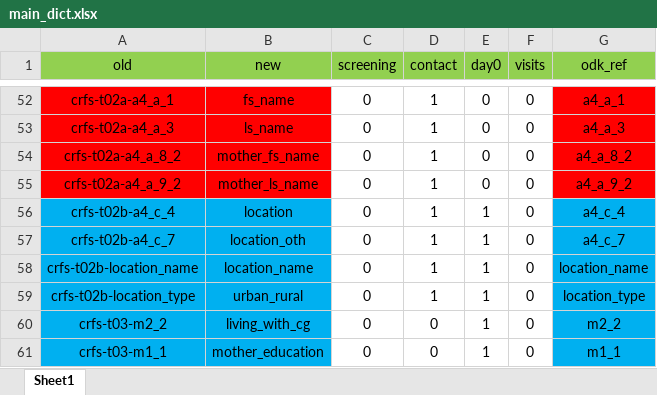
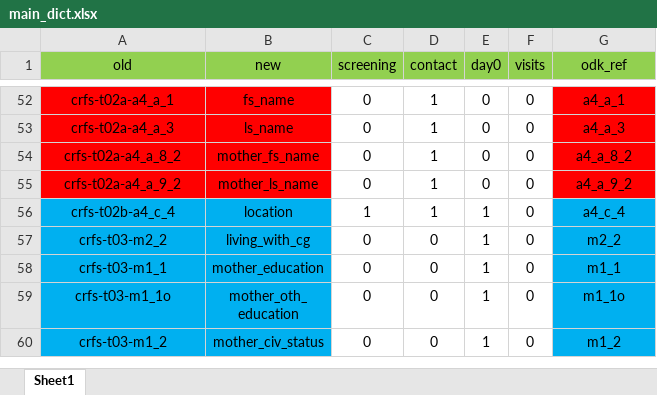
Before and after one commit to SwissTPH/timci, an Excel workbook: inst/extdata/main_dict.xlsx, sheet Sheet1, drawn as a sheet; only a part is shown, gaps mark what is left out; the shorter side is filled out with more unchanged rows; values as stored, in another font and other column widths than the file's, no borders; the diff names each change by its address in the sheet, - before the commit and + after, or states it on an @@ line.

```diff
--- a/inst/extdata/main_dict.xlsx (sheet Sheet1)
+++ b/inst/extdata/main_dict.xlsx (sheet Sheet1)
-C56 (screening): 0
+C56 (screening): 1
-row 57: crfs-t02b-a4_c_7 | location_oth | 0 | 1 | 1 | 0 | a4_c_7
-row 58: crfs-t02b-location_name | location_name | 0 | 1 | 1 | 0 | location_name
-row 59: crfs-t02b-location_type | urban_rural | 0 | 1 | 1 | 0 | location_type
```
Also changed, not shown: 6 other files.
